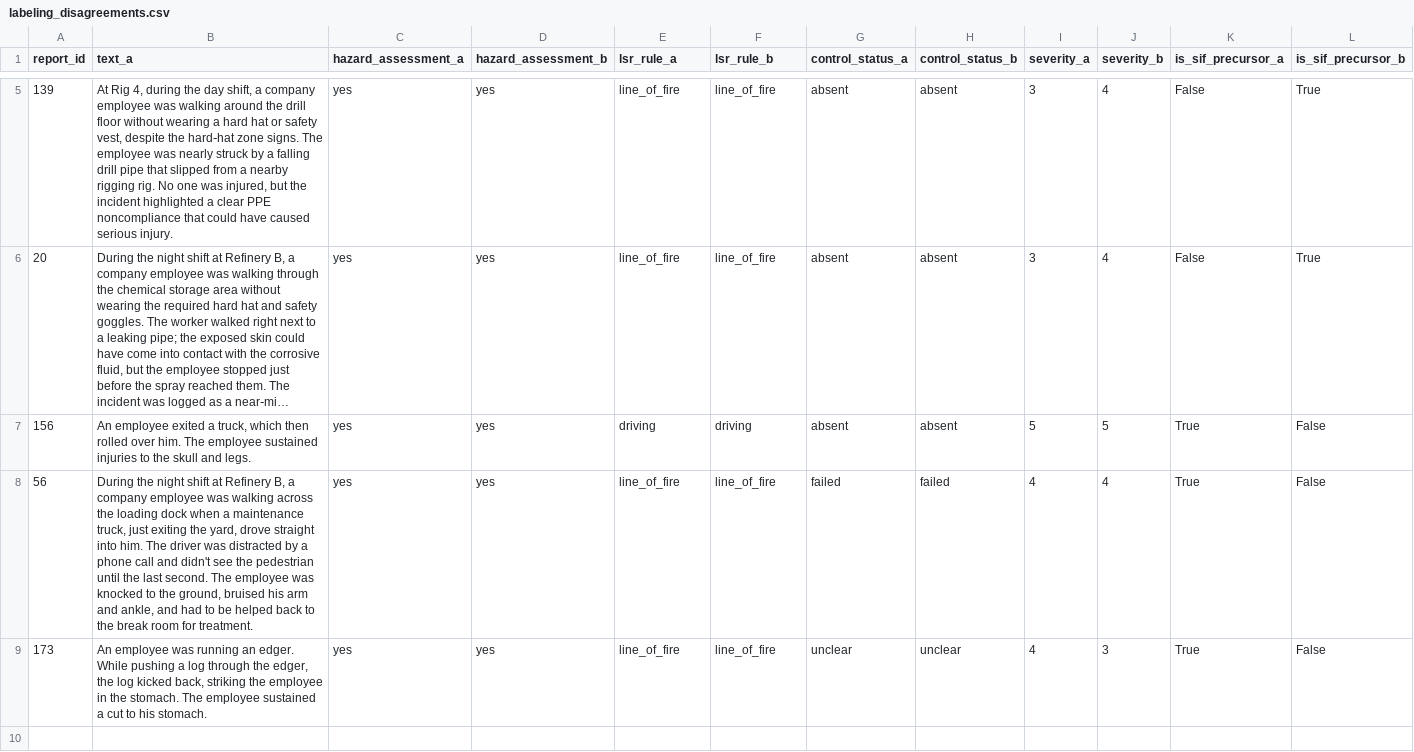
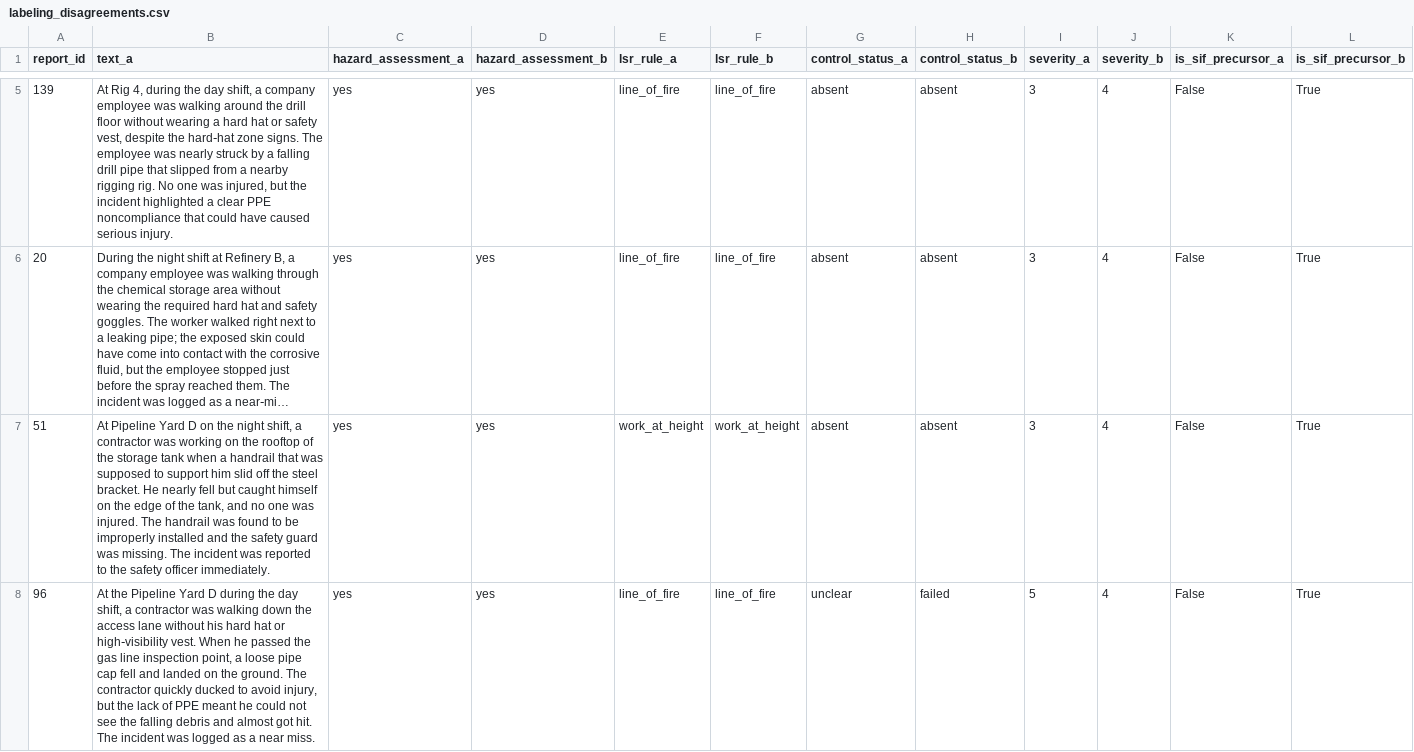
Before and after one commit to sukanya-2006/SANKET, a CSV file: data/labeling_disagreements.csv, drawn as a sheet; only a part is shown, gaps mark what is left out; long unchanged cells end in …; removed rows and columns are numbered as before the commit, all else as after; the diff names each change by its address in the sheet, - before the commit and + after, or states it on an @@ line.

```diff
--- a/data/labeling_disagreements.csv
+++ b/data/labeling_disagreements.csv
-row 7: 156 | An employee exited a truck, which then rolled over him. The employee sustained injuries to the skull and legs. | yes | yes | driving | driving | absent | absent | 5 | 5 | True | False
+row 7: 51 | At Pipeline Yard D on the night shift, a contractor was working on the rooftop of the storage tank when a handrail that was supposed to support him slid off the steel bracket. He nearly fell but caught himself on the edge of the tank, and no one was injured. The handrail was found to be improperly installed and the safety guard was missing. The incident was reported to the safety officer immediately. | yes | yes | work_at_height | work_at_height | absent | absent | 3 | 4 | False | True
-A8 (report_id): 56
+A8 (report_id): 96
-B8 (text_a): During the night shift at Refinery B, a company employee was walking across the loading dock when a maintenance truck, just exiting the yard, drove straight into him. The driver was distracted by a phone call and didn't see the pedestrian until the last second. The employee was knocked to the ground, bruised his arm and ankle, and had to be helped back to the break room for treatment.
+B8 (text_a): At the Pipeline Yard D during the day shift, a contractor was walking down the access lane without his hard hat or high‑visibility vest. When he passed the gas line inspection point, a loose pipe cap fell and landed on the ground. The contractor quickly ducked to avoid injury, but the lack of PPE meant he could not see the falling debris and almost got hit. The incident was logged as a near miss.
-G8 (control_status_a): failed
+G8 (control_status_a): unclear
-I8 (severity_a): 4
+I8 (severity_a): 5
-K8 (is_sif_precursor_a): True
+K8 (is_sif_precursor_a): False
-L8 (is_sif_precursor_b): False
+L8 (is_sif_precursor_b): True
-row 9: 173 | An employee was running an edger. While pushing a log through the edger, the log kicked back, striking the employee in the stomach. The employee sustained a cut to his stomach. | yes | yes | line_of_fire | line_of_fire | unclear | unclear | 4 | 3 | True | False
```
Also changed, not shown: data/gold_labels.csv, 4 other files.
